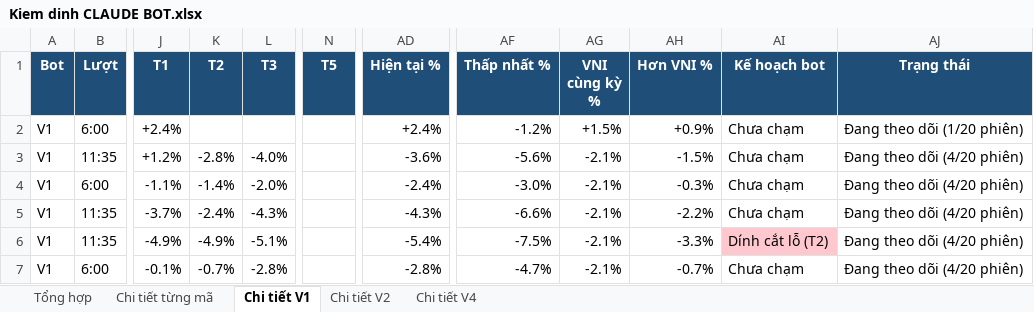
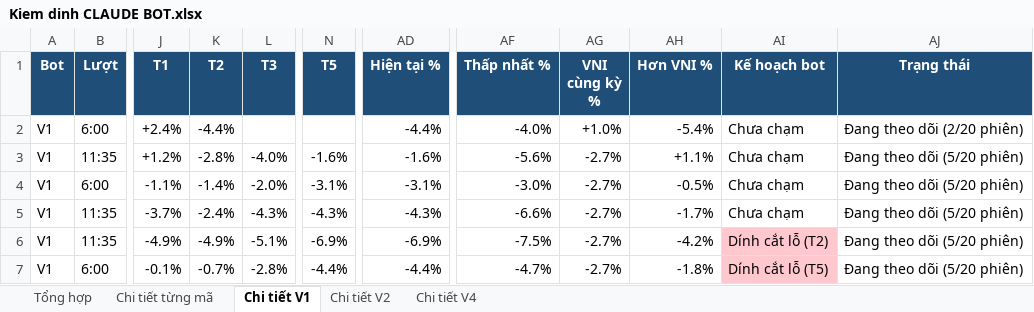
Before and after one commit to karenmanucian1-commits/Top-5-Co-Phieu-Hang-Ngay-Claude, an Excel workbook: data/reports/Kiem dinh CLAUDE BOT.xlsx, sheet Chi tiết V1, drawn as a sheet; only a part is shown, gaps mark what is left out; values as stored, in another font and other column widths than the file's, no borders; conditional formats not drawn; the diff covers the shown part only; the diff names each change by its address in the sheet, - before the commit and + after, or states it on an @@ line.

```diff
--- a/data/reports/Kiem dinh CLAUDE BOT.xlsx (sheet Chi tiết V1)
+++ b/data/reports/Kiem dinh CLAUDE BOT.xlsx (sheet Chi tiết V1)
-K2 (T2): (empty)
+K2 (T2): -4.4%
-AD2 (Hiện tại %): +2.4%
+AD2 (Hiện tại %): -4.4%
-AF2 (Thấp nhất %): -1.2%
+AF2 (Thấp nhất %): -4.0%
-AG2 (VNI cùng kỳ %): +1.5%
+AG2 (VNI cùng kỳ %): +1.0%
-AH2 (Hơn VNI %): +0.9%
+AH2 (Hơn VNI %): -5.4%
-AJ2 (Trạng thái): Đang theo dõi (1/20 phiên)
+AJ2 (Trạng thái): Đang theo dõi (2/20 phiên)
-N3 (T5): (empty)
+N3 (T5): -1.6%
-AD3 (Hiện tại %): -3.6%
+AD3 (Hiện tại %): -1.6%
-AG3:AG7 (VNI cùng kỳ %): -2.1%
+AG3:AG7 (VNI cùng kỳ %): -2.7%
-AH3 (Hơn VNI %): -1.5%
+AH3 (Hơn VNI %): +1.1%
-AJ3:AJ7 (Trạng thái): Đang theo dõi (4/20 phiên)
+AJ3:AJ7 (Trạng thái): Đang theo dõi (5/20 phiên)
-N4 (T5): (empty)
+N4 (T5): -3.1%
-AD4 (Hiện tại %): -2.4%
+AD4 (Hiện tại %): -3.1%
-AH4 (Hơn VNI %): -0.3%
+AH4 (Hơn VNI %): -0.5%
-N5 (T5): (empty)
+N5 (T5): -4.3%
-AH5 (Hơn VNI %): -2.2%
+AH5 (Hơn VNI %): -1.7%
-N6 (T5): (empty)
+N6 (T5): -6.9%
-AD6 (Hiện tại %): -5.4%
+AD6 (Hiện tại %): -6.9%
-AH6 (Hơn VNI %): -3.3%
+AH6 (Hơn VNI %): -4.2%
-N7 (T5): (empty)
+N7 (T5): -4.4%
-AD7 (Hiện tại %): -2.8%
+AD7 (Hiện tại %): -4.4%
-AH7 (Hơn VNI %): -0.7%
+AH7 (Hơn VNI %): -1.8%
-AI7 (Kế hoạch bot): Chưa chạm
+AI7 (Kế hoạch bot): Dính cắt lỗ (T5)
-AI7 fill: none
+AI7 fill: #FFC7CE
```
Also changed, not shown: 180 edited cells and cell formats elsewhere in this sheet, sheet Chi tiết từng mã, sheet Tổng hợp, sheet Chi tiết V2, sheet Chi tiết V4, 2 other files.
